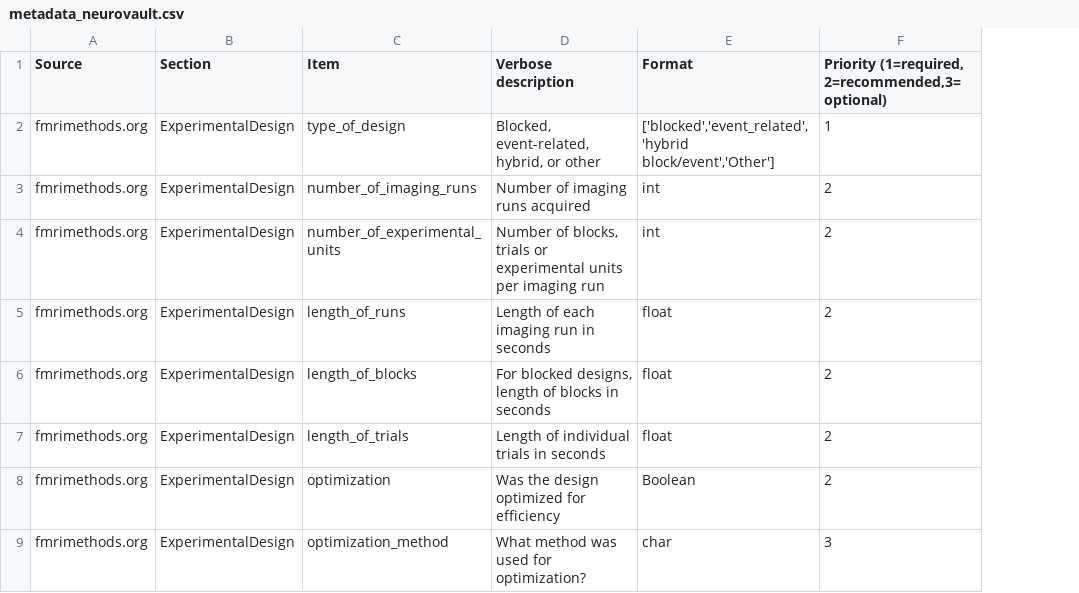
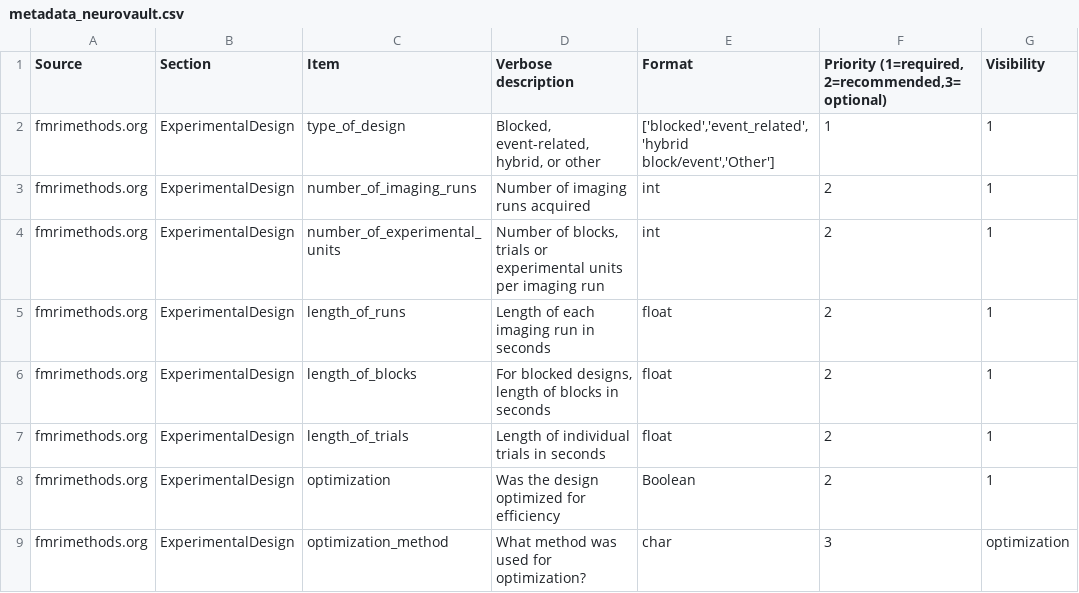
Before and after one commit to Remi-Gau/eCobidas, a CSV file: xlsx/metadata_neurovault.csv, drawn as a sheet; only a part is shown; the diff covers the shown part only; the diff names each change by its address in the sheet, - before the commit and + after, or states it on an @@ line.

```diff
--- a/xlsx/metadata_neurovault.csv
+++ b/xlsx/metadata_neurovault.csv
+column G (Visibility), rows 2-9: 1 | 1 | 1 | 1 | 1 | 1 | 1 | optimization
```
Also changed, not shown: 10 edited cells elsewhere in this file, 1 other file.
